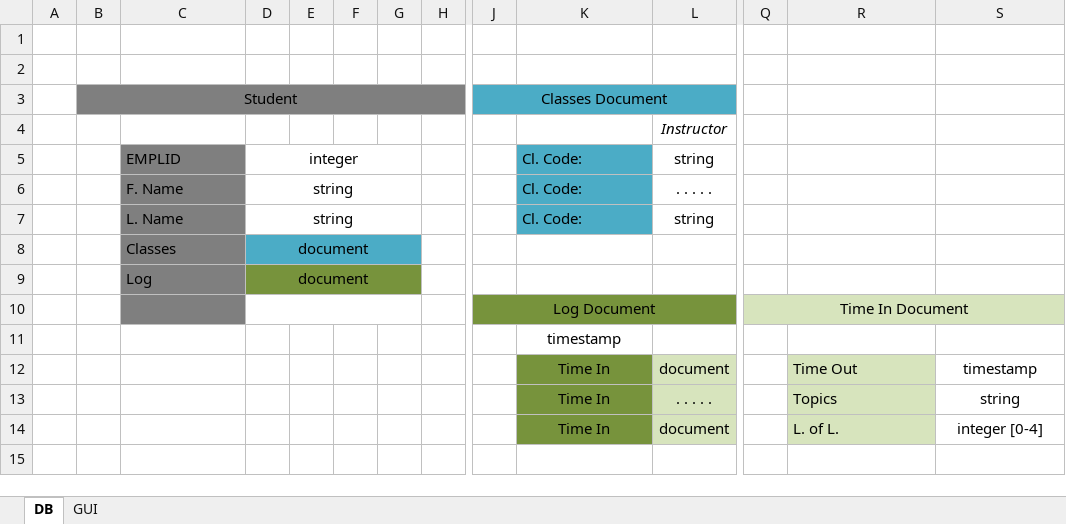
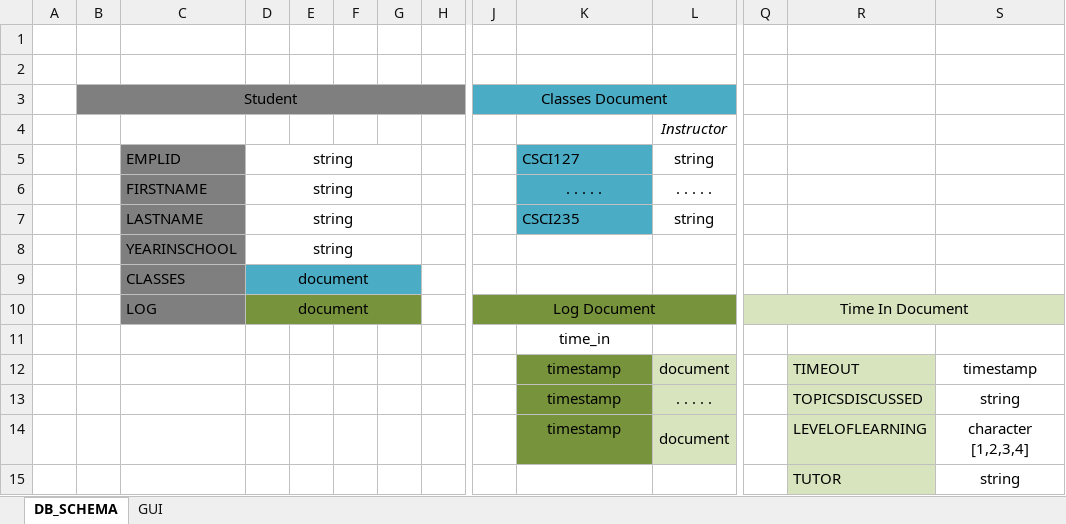
Before and after one commit to mgarod/Attendance-Tracker, an Excel workbook: GUI_Sketch.xlsx, sheet DB_SCHEMA, drawn as a sheet; only a part is shown, gaps mark what is left out; values as stored, in another font and other column widths than the file's, no borders; removed rows and columns are numbered as before the commit, all else as after; rows hold the shown columns only; the diff names each change by its address in the sheet, - before the commit and + after, or states it on an @@ line.

Commit message:
Update GUI_Sketch.xlsx
Updated the DB Schema tab to properly reflect names of the keys in the
real database.

This can now serve as a map for navigating the document.

```diff
--- a/GUI_Sketch.xlsx (sheet DB_SCHEMA)
+++ b/GUI_Sketch.xlsx (sheet DB_SCHEMA)
-sheet tab: DB
+sheet tab: DB_SCHEMA
-D5: integer
+D5: string
-K5: Cl. Code:
+K5: CSCI127
-C6: F. Name
+C6: FIRSTNAME
-K6: Cl. Code:
+K6: . . . . .
-K6 alignment: left
+K6 alignment: center
-C7: L. Name
+C7: LASTNAME
-K7: Cl. Code:
+K7: CSCI235
-row 8:  |  | Classes | document
+row 8:  |  | YEARINSCHOOL | string
-C9: Log
+C9: CLASSES
-D9:G9 fill: #77933C
+D9:G9 fill: #4BACC6
-C10: (empty)
+C10: LOG
-D10: (empty)
+D10: document
-D10:G10 fill: none
+D10:G10 fill: #77933C
-K11: timestamp
+K11: time_in
-K12:K13: Time In
+K12:K13: timestamp
-R12: Time Out
+R12: TIMEOUT
-R13: Topics
+R13: TOPICSDISCUSSED
-row 14:  |  |  |  |  |  |  |  |  | Time In | document |  | L. of L. | integer [0-4]
+row 14:  |  |  |  |  |  |  |  |  | timestamp | document |  | LEVELOFLEARNING | character [1,2,3,4]
+row 15:  |  |  |  |  |  |  |  |  |  |  |  | TUTOR | string
```
